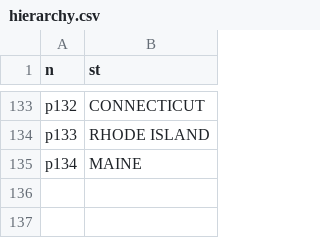
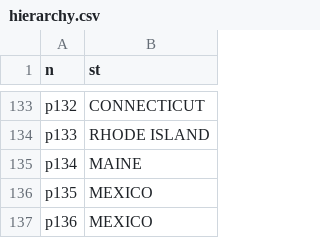
Before and after one commit to mmowers/reeds_jedi, a CSV file: inputs/hierarchy.csv, drawn as a sheet; only a part is shown, gaps mark what is left out.

Commit message:
Add mexico to hierarchy.csv

```diff
--- a/inputs/hierarchy.csv
+++ b/inputs/hierarchy.csv
@@ -135 +135,3 @@ p133,RHODE ISLAND
 p134,MAINE
+p135,MEXICO
+p136,MEXICO
```
